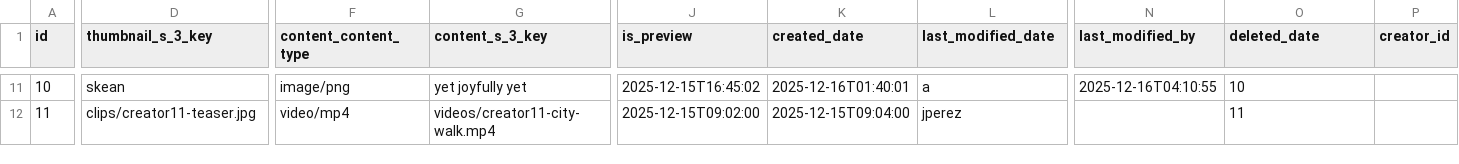
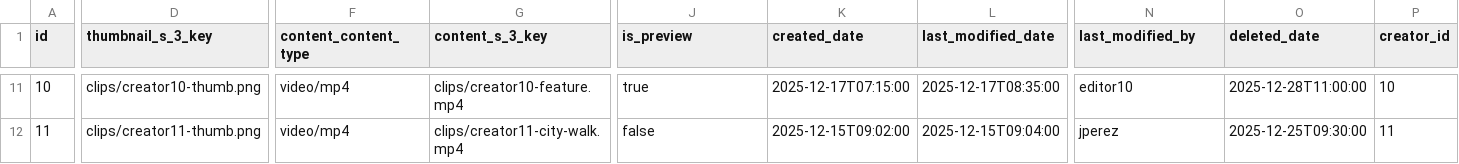
Before and after one commit to affner/monsterdam-chicks-monolith, a CSV file: src/main/resources/config/liquibase/fake-data/single_video.csv, drawn as a sheet; only a part is shown, gaps mark what is left out; the diff covers the shown part only; the diff names each change by its address in the sheet, - before the commit and + after, or states it on an @@ line.

```diff
--- a/src/main/resources/config/liquibase/fake-data/single_video.csv
+++ b/src/main/resources/config/liquibase/fake-data/single_video.csv
-D11 (thumbnail_s_3_key): skean
+D11 (thumbnail_s_3_key): clips/creator10-thumb.png
-F11 (content_content_type): image/png
+F11 (content_content_type): video/mp4
-G11 (content_s_3_key): yet joyfully yet
+G11 (content_s_3_key): clips/creator10-feature.mp4
-J11 (is_preview): 2025-12-15T16:45:02
+J11 (is_preview): true
-K11 (created_date): 2025-12-16T01:40:01
+K11 (created_date): 2025-12-17T07:15:00
-L11 (last_modified_date): a
+L11 (last_modified_date): 2025-12-17T08:35:00
-N11 (last_modified_by): 2025-12-16T04:10:55
+N11 (last_modified_by): editor10
-O11 (deleted_date): 10
+O11 (deleted_date): 2025-12-28T11:00:00
-P11 (creator_id): (empty)
+P11 (creator_id): 10
-D12 (thumbnail_s_3_key): clips/creator11-teaser.jpg
+D12 (thumbnail_s_3_key): clips/creator11-thumb.png
-G12 (content_s_3_key): videos/creator11-city-walk.mp4
+G12 (content_s_3_key): clips/creator11-city-walk.mp4
-J12 (is_preview): 2025-12-15T09:02:00
+J12 (is_preview): false
-K12 (created_date): 2025-12-15T09:04:00
+K12 (created_date): 2025-12-15T09:02:00
-L12 (last_modified_date): jperez
+L12 (last_modified_date): 2025-12-15T09:04:00
-N12 (last_modified_by): (empty)
+N12 (last_modified_by): jperez
-O12 (deleted_date): 11
+O12 (deleted_date): 2025-12-25T09:30:00
-P12 (creator_id): (empty)
+P12 (creator_id): 11
```
Also changed, not shown: 107 edited cells elsewhere in this file, src/main/resources/config/liquibase/fake-data/single_audio.csv, src/main/resources/config/liquibase/fake-data/single_photo.csv, 4 other files.
